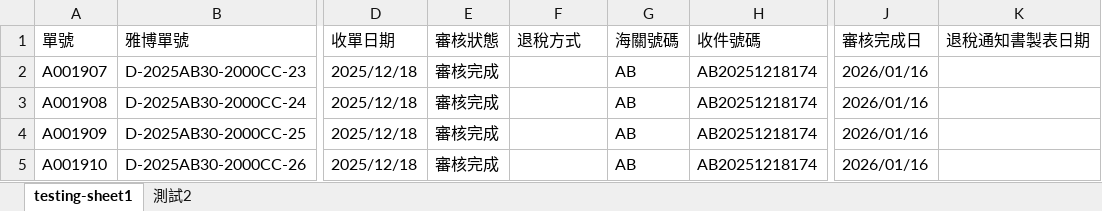
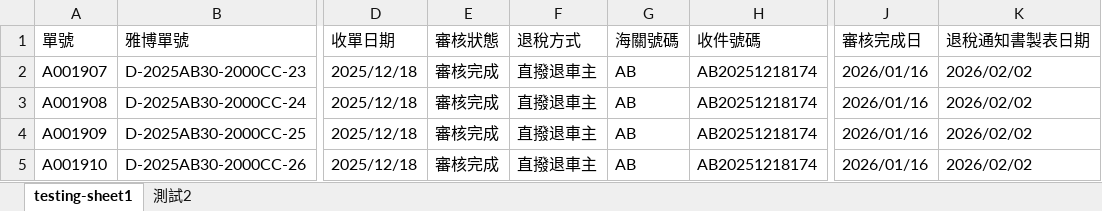
Before and after one commit to fannnen/yapro_status_crawling, an Excel workbook: web_crawl/testing-data.xlsx, sheet testing-sheet1, drawn as a sheet; only a part is shown, gaps mark what is left out; values as stored, in another font and other column widths than the file's, no borders; the diff names each change by its address in the sheet, - before the commit and + after, or states it on an @@ line.

```diff
--- a/web_crawl/testing-data.xlsx (sheet testing-sheet1)
+++ b/web_crawl/testing-data.xlsx (sheet testing-sheet1)
-F2:F5 (退稅方式): (empty)
+F2:F5 (退稅方式): 直撥退車主
-K2:K5 (退稅通知書製表日期): (empty)
+K2:K5 (退稅通知書製表日期): 2026/02/02
```
Also changed, not shown: 3 other files.
